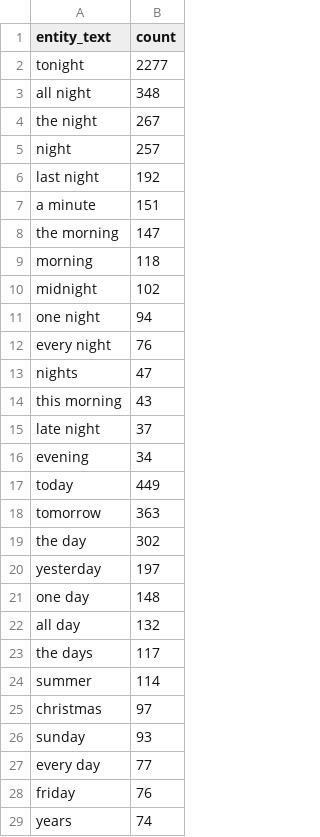
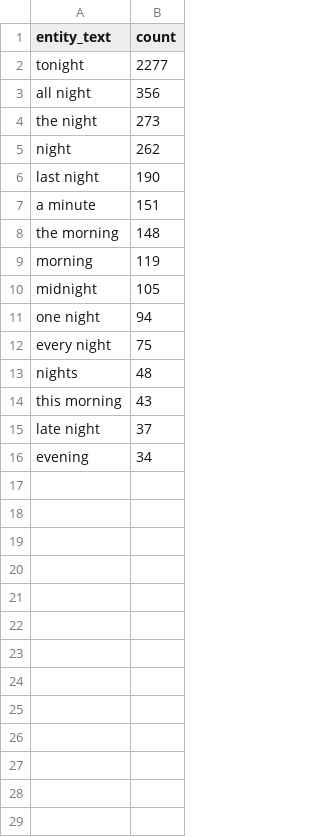
Before and after one commit to miaadele/NotesOfLove, a CSV file: NER/top_time_entities.csv, drawn as a sheet; only a part is shown; the diff covers the shown part only.

```diff
--- a/NER/top_time_entities.csv
+++ b/NER/top_time_entities.csv
@@ -2,13 +2,13 @@ entity_text,count
 tonight,2277
-all night,348
-the night,267
-night,257
-last night,192
+all night,356
+the night,273
+night,262
+last night,190
 a minute,151
-the morning,147
-morning,118
-midnight,102
+the morning,148
+morning,119
+midnight,105
 one night,94
-every night,76
-nights,47
+every night,75
+nights,48
 this morning,43
@@ -16,14 +16 @@ late night,37
 evening,34
-today,449
-tomorrow,363
-the day,302
-yesterday,197
-one day,148
-all day,132
-the days,117
-summer,114
-christmas,97
-sunday,93
-every day,77
-friday,76
-years,74
```
Also changed, not shown: 2 removed rows elsewhere in this file, 21 other files.
